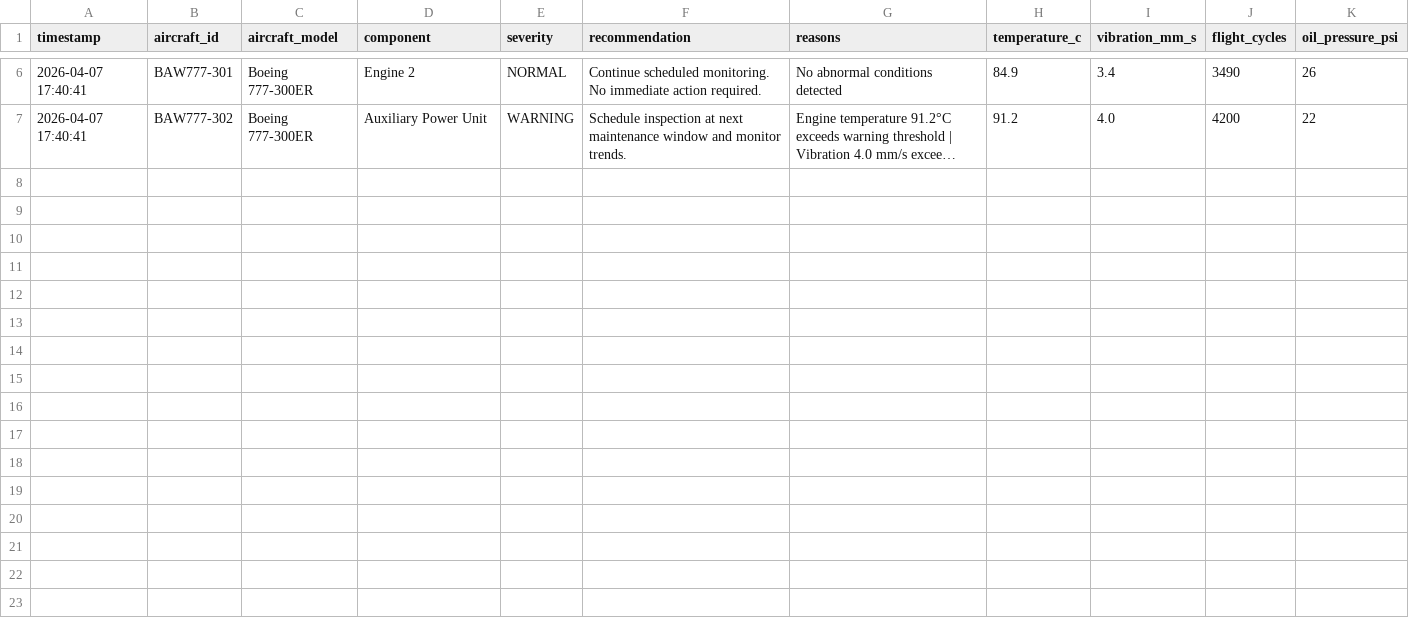
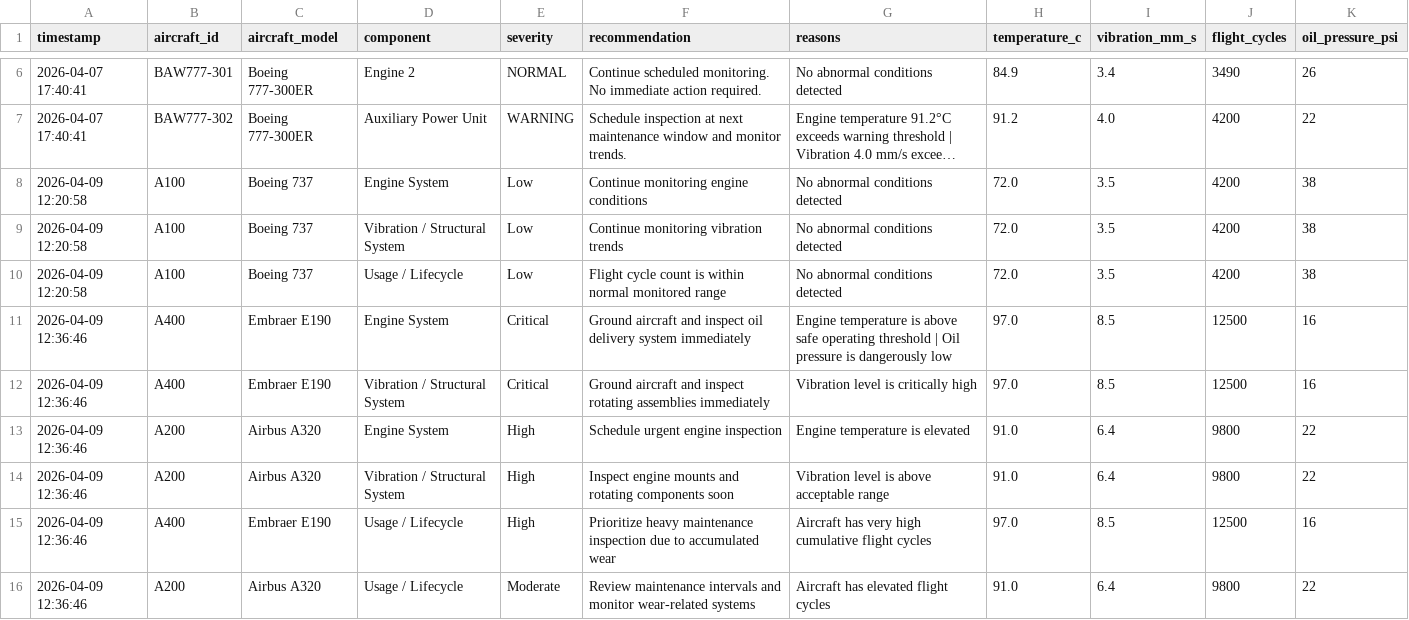
Before and after one commit to MCLELLANINTERNATIONAL/rust-aircraft-fault-detection, a CSV file: data/fault_log.csv, drawn as a sheet; only a part is shown, gaps mark what is left out; long unchanged cells end in …; the diff covers the shown part only; the diff names each change by its address in the sheet, - before the commit and + after, or states it on an @@ line.

Commit message:
Add single aircraft sensor output and filters

```diff
--- a/data/fault_log.csv
+++ b/data/fault_log.csv
+row 8: 2026-04-09 12:20:58 | A100 | Boeing 737 | Engine System | Low | Continue monitoring engine conditions | No abnormal conditions detected | 72.0 | 3.5 | 4200 | 38
+row 9: 2026-04-09 12:20:58 | A100 | Boeing 737 | Vibration / Structural System | Low | Continue monitoring vibration trends | No abnormal conditions detected | 72.0 | 3.5 | 4200 | 38
+row 10: 2026-04-09 12:20:58 | A100 | Boeing 737 | Usage / Lifecycle | Low | Flight cycle count is within normal monitored range | No abnormal conditions detected | 72.0 | 3.5 | 4200 | 38
+row 11: 2026-04-09 12:36:46 | A400 | Embraer E190 | Engine System | Critical | Ground aircraft and inspect oil delivery system immediately | Engine temperature is above safe operating threshold | Oil pressure is dangerously low | 97.0 | 8.5 | 12500 | 16
+row 12: 2026-04-09 12:36:46 | A400 | Embraer E190 | Vibration / Structural System | Critical | Ground aircraft and inspect rotating assemblies immediately | Vibration level is critically high | 97.0 | 8.5 | 12500 | 16
+row 13: 2026-04-09 12:36:46 | A200 | Airbus A320 | Engine System | High | Schedule urgent engine inspection | Engine temperature is elevated | 91.0 | 6.4 | 9800 | 22
+row 14: 2026-04-09 12:36:46 | A200 | Airbus A320 | Vibration / Structural System | High | Inspect engine mounts and rotating components soon | Vibration level is above acceptable range | 91.0 | 6.4 | 9800 | 22
+row 15: 2026-04-09 12:36:46 | A400 | Embraer E190 | Usage / Lifecycle | High | Prioritize heavy maintenance inspection due to accumulated wear | Aircraft has very high cumulative flight cycles | 97.0 | 8.5 | 12500 | 16
+row 16: 2026-04-09 12:36:46 | A200 | Airbus A320 | Usage / Lifecycle | Moderate | Review maintenance intervals and monitor wear-related systems | Aircraft has elevated flight cycles | 91.0 | 6.4 | 9800 | 22
```
Also changed, not shown: 9 added rows elsewhere in this file, data/sample_sensor_data.csv, 9 other files.
